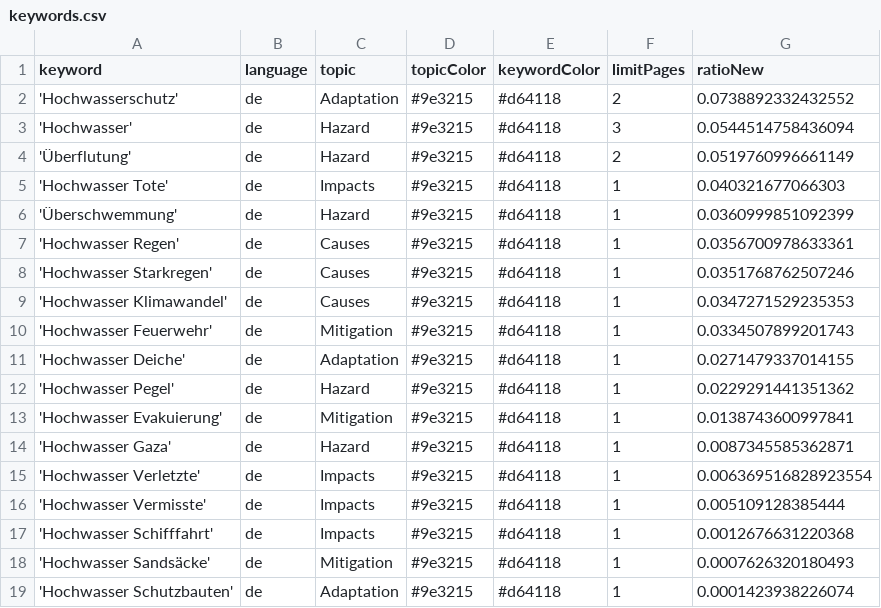
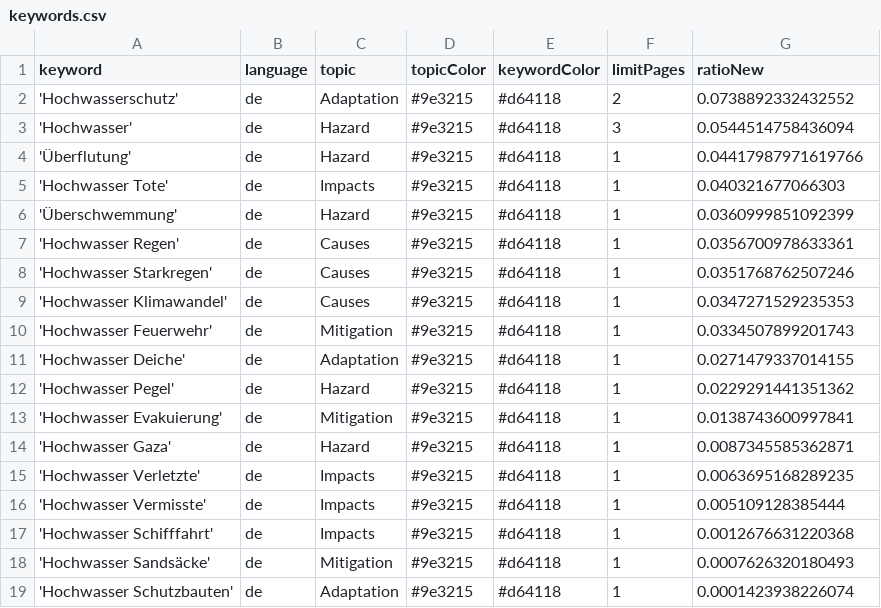
Before and after one commit to JoPhi24-news/floodIsComing, a CSV file: keywords.csv, drawn as a sheet.

Commit message:
Commit from GitHub Actions (harvest:0.0)

```diff
--- a/keywords.csv
+++ b/keywords.csv
@@ -3,3 +3,3 @@ keyword,language,topic,topicColor,keywordColor,limitPages,ratioNew
 'Hochwasser',de,Hazard,#9e3215,#d64118,3,0.0544514758436094
-'Überflutung',de,Hazard,#9e3215,#d64118,2,0.0519760996661149
+'Überflutung',de,Hazard,#9e3215,#d64118,1,0.04417987971619766
 'Hochwasser Tote',de,Impacts,#9e3215,#d64118,1,0.040321677066303
@@ -14,3 +14,3 @@ keyword,language,topic,topicColor,keywordColor,limitPages,ratioNew
 'Hochwasser Gaza',de,Hazard,#9e3215,#d64118,1,0.0087345585362871
-'Hochwasser Verletzte',de,Impacts,#9e3215,#d64118,1,0.006369516828923554
+'Hochwasser Verletzte',de,Impacts,#9e3215,#d64118,1,0.0063695168289235
 'Hochwasser Vermisste',de,Impacts,#9e3215,#d64118,1,0.005109128385444
```
